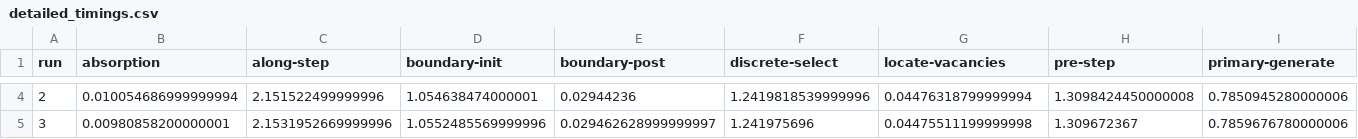
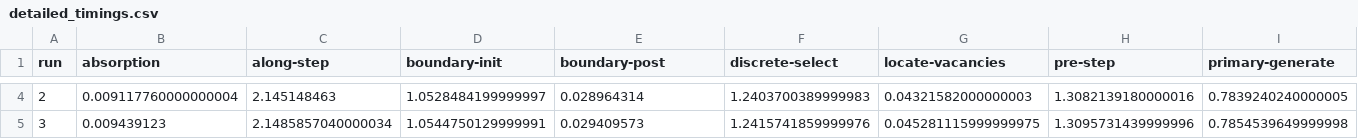
Before and after one commit to davidsgr/celer_analysis, a CSV file: dune/ranlux-32-bit-analytic-rayleigh/track_ranlux/detailed_timings.csv, drawn as a sheet; only a part is shown, gaps mark what is left out; the diff covers the shown part only; the diff names each change by its address in the sheet, - before the commit and + after, or states it on an @@ line.

```diff
--- a/dune/ranlux-32-bit-analytic-rayleigh/track_ranlux/detailed_timings.csv
+++ b/dune/ranlux-32-bit-analytic-rayleigh/track_ranlux/detailed_timings.csv
-B4 (absorption): 0.010054686999999994
+B4 (absorption): 0.009117760000000004
-C4 (along-step): 2.151522499999996
+C4 (along-step): 2.145148463
-D4 (boundary-init): 1.054638474000001
+D4 (boundary-init): 1.0528484199999997
-E4 (boundary-post): 0.02944236
+E4 (boundary-post): 0.028964314
-F4 (discrete-select): 1.2419818539999996
+F4 (discrete-select): 1.2403700389999983
-G4 (locate-vacancies): 0.04476318799999994
+G4 (locate-vacancies): 0.04321582000000003
-H4 (pre-step): 1.3098424450000008
+H4 (pre-step): 1.3082139180000016
-I4 (primary-generate): 0.7850945280000006
+I4 (primary-generate): 0.7839240240000005
-B5 (absorption): 0.00980858200000001
+B5 (absorption): 0.009439123
-C5 (along-step): 2.1531952669999996
+C5 (along-step): 2.1485857040000034
-D5 (boundary-init): 1.0552485569999996
+D5 (boundary-init): 1.0544750129999991
-E5 (boundary-post): 0.029462628999999997
+E5 (boundary-post): 0.029409573
-F5 (discrete-select): 1.241975696
+F5 (discrete-select): 1.2415741859999976
-G5 (locate-vacancies): 0.04475511199999998
+G5 (locate-vacancies): 0.045281115999999975
-H5 (pre-step): 1.309672367
+H5 (pre-step): 1.3095731439999996
-I5 (primary-generate): 0.7859676780000006
+I5 (primary-generate): 0.7854539649999998
```
Also changed, not shown: 114 edited cells elsewhere in this file, dune/ranlux-32-bit-analytic-rayleigh/track_ranlux/average_timings.csv, 11 other files.
